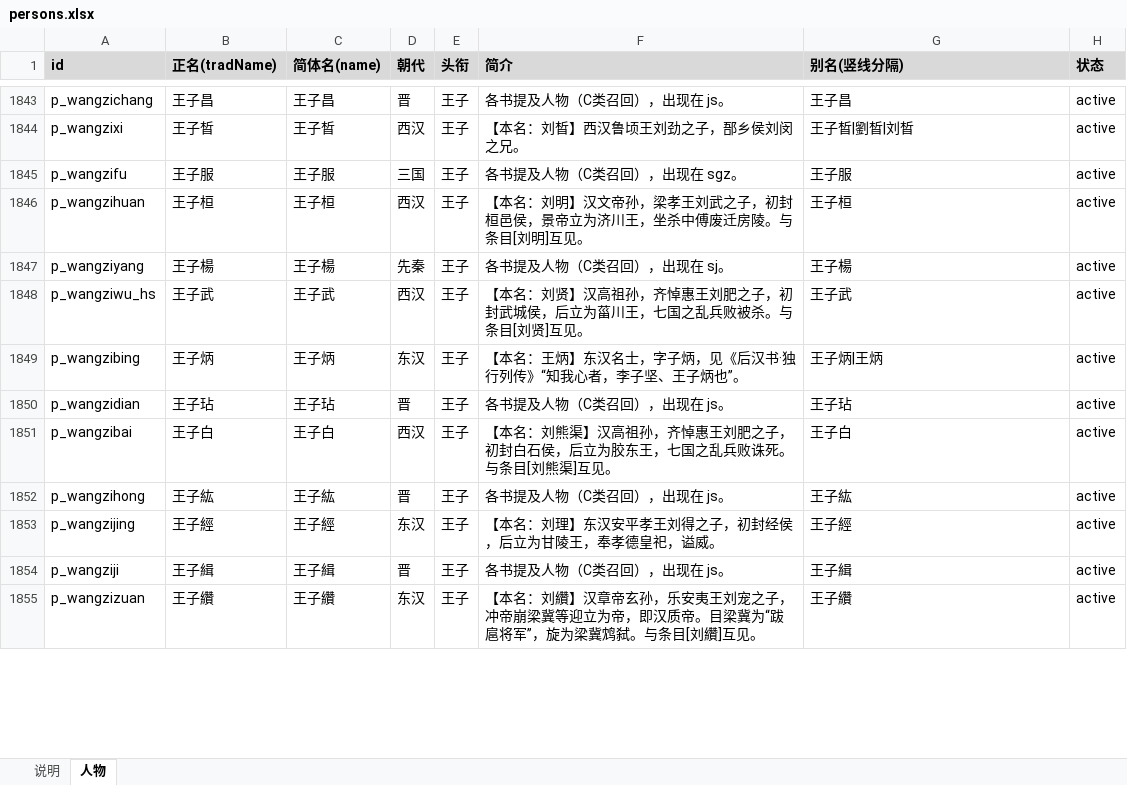
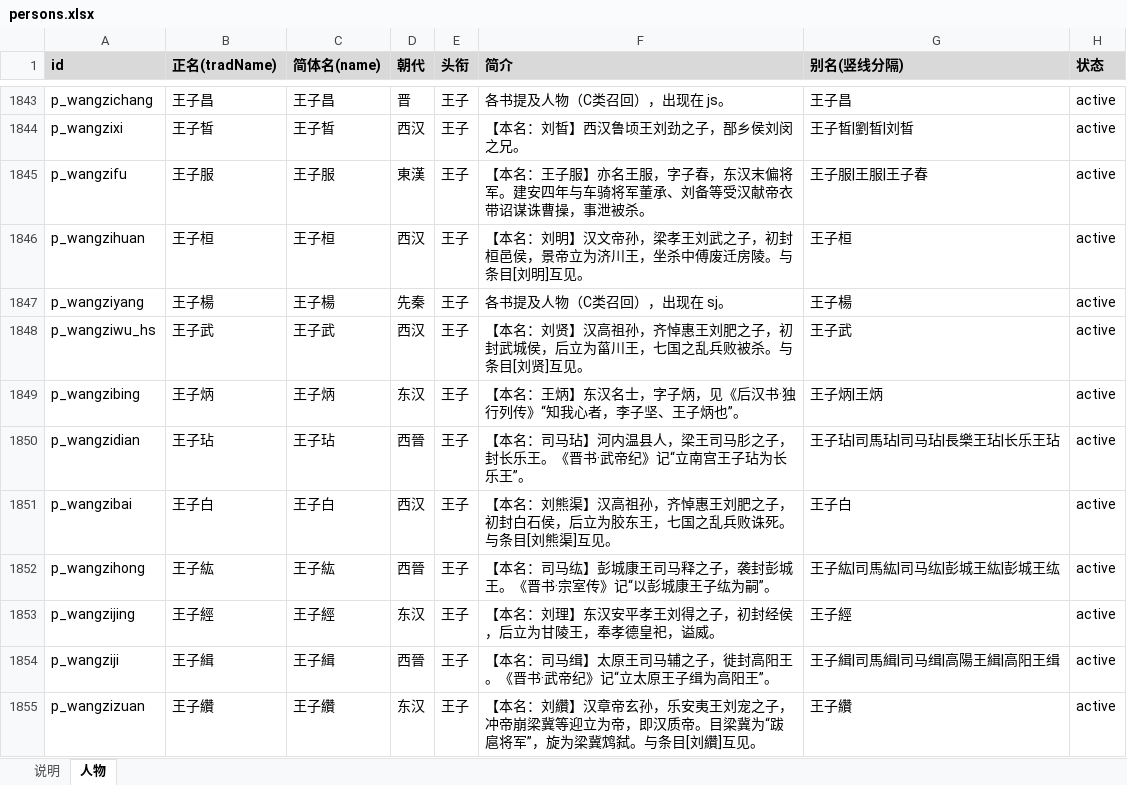
Before and after one commit to shinianshao/indexFore5History, an Excel workbook: workbook/persons.xlsx, sheet 人物, drawn as a sheet; only a part is shown, gaps mark what is left out; values as stored, in another font and other column widths than the file's, no borders; the diff covers the shown part only; the diff names each change by its address in the sheet, - before the commit and + after, or states it on an @@ line.

```diff
--- a/workbook/persons.xlsx (sheet 人物)
+++ b/workbook/persons.xlsx (sheet 人物)
-D1845 (朝代): 三国
+D1845 (朝代): 東漢
-F1845 (简介): 各书提及人物（C类召回），出现在 sgz。
+F1845 (简介): 【本名：王子服】亦名王服，字子春，东汉末偏将军。建安四年与车骑将军董承、刘备等受汉献帝衣带诏谋诛曹操，事泄被杀。
-G1845 (别名(竖线分隔)): 王子服
+G1845 (别名(竖线分隔)): 王子服|王服|王子春
-D1850 (朝代): 晋
+D1850 (朝代): 西晉
-F1850 (简介): 各书提及人物（C类召回），出现在 js。
+F1850 (简介): 【本名：司马玷】河内温县人，梁王司马肜之子，封长乐王。《晋书·武帝纪》记“立南宫王子玷为长乐王”。
-G1850 (别名(竖线分隔)): 王子玷
+G1850 (别名(竖线分隔)): 王子玷|司馬玷|司马玷|長樂王玷|长乐王玷
-D1852 (朝代): 晋
+D1852 (朝代): 西晉
-F1852 (简介): 各书提及人物（C类召回），出现在 js。
+F1852 (简介): 【本名：司马纮】彭城康王司马释之子，袭封彭城王。《晋书·宗室传》记“以彭城康王子纮为嗣”。
-G1852 (别名(竖线分隔)): 王子紘
+G1852 (别名(竖线分隔)): 王子紘|司馬紘|司马纮|彭城王紘|彭城王纮
-D1854 (朝代): 晋
+D1854 (朝代): 西晉
-F1854 (简介): 各书提及人物（C类召回），出现在 js。
+F1854 (简介): 【本名：司马缉】太原王司马辅之子，徙封高阳王。《晋书·武帝纪》记“立太原王子缉为高阳王”。
-G1854 (别名(竖线分隔)): 王子緝
+G1854 (别名(竖线分隔)): 王子緝|司馬緝|司马缉|高陽王緝|高阳王缉
```
Also changed, not shown: 149 edited cells elsewhere in this sheet, 2 other files.
